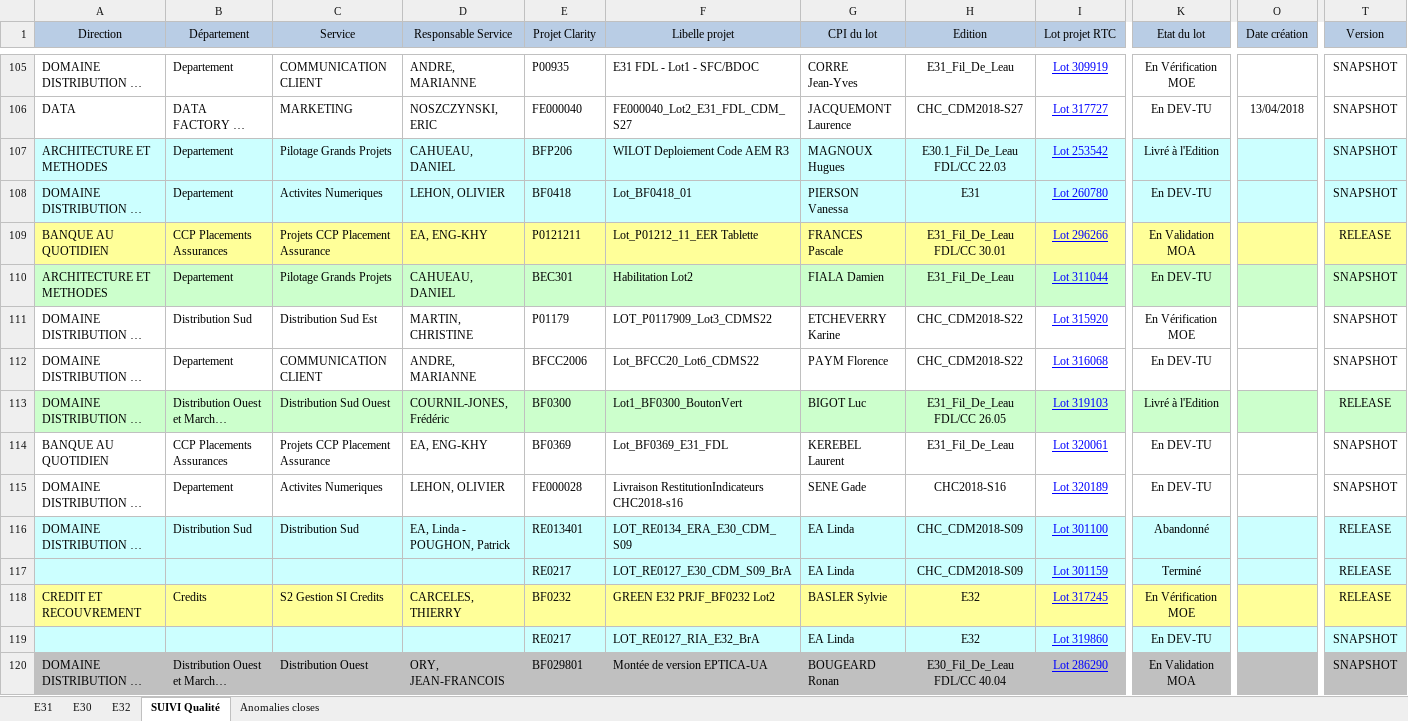
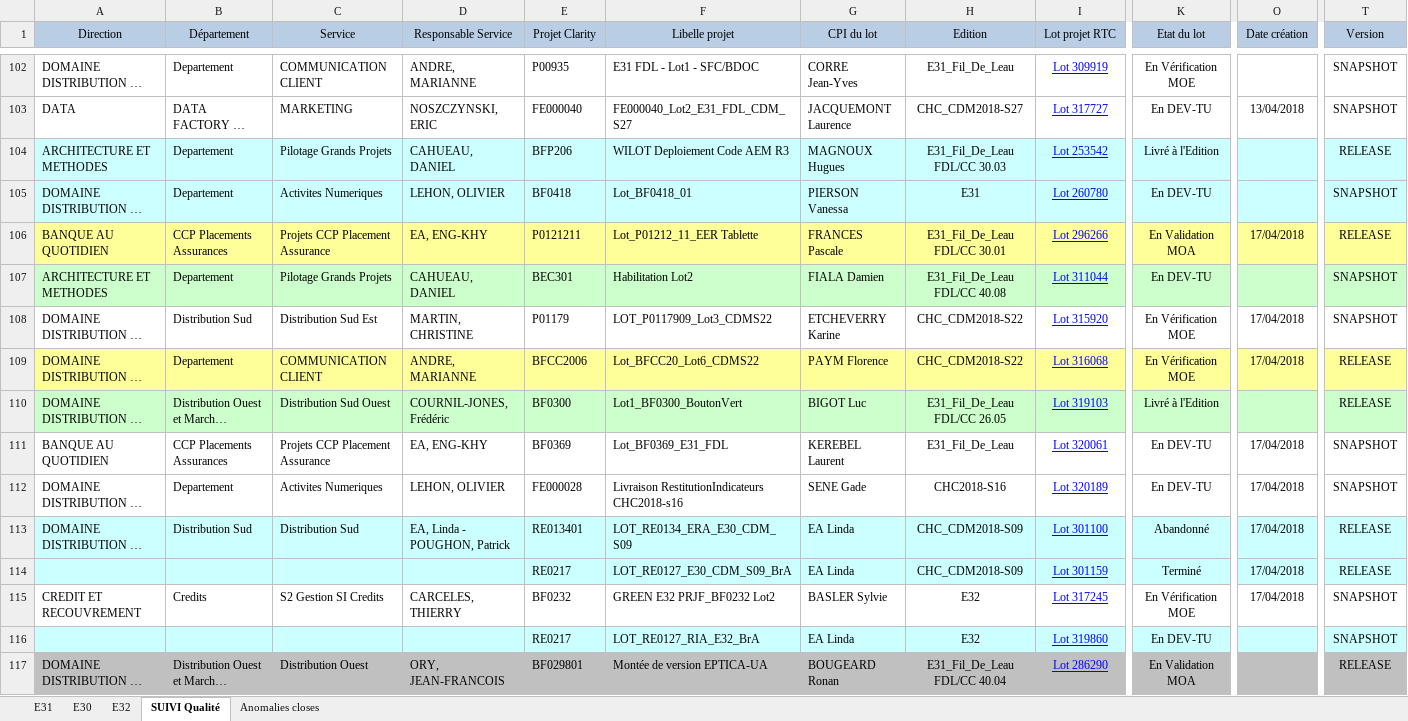
Before and after one commit to Tiggytamal/Redmine, an Excel workbook: SonarLysaFX/Suivi_Quality_Gate.xlsx, sheet SUIVI Qualité, drawn as a sheet; only a part is shown, gaps mark what is left out; long unchanged cells end in …; values as stored, in another font and other column widths than the file's, no borders; addresses are those after the commit; the diff covers the shown part only; the diff names each change by its address in the sheet, - before the commit and + after, or states it on an @@ line.

```diff
--- a/SonarLysaFX/Suivi_Quality_Gate.xlsx (sheet SUIVI Qualité)
+++ b/SonarLysaFX/Suivi_Quality_Gate.xlsx (sheet SUIVI Qualité)
-H104 (Edition): E30.1_Fil_De_Leau FDL/CC 22.03
+H104 (Edition): E31_Fil_De_Leau FDL/CC 30.03
-T104 (Version): SNAPSHOT
+T104 (Version): RELEASE
-O106 (Date création): (empty)
+O106 (Date création): 17/04/2018
-H107 (Edition): E31_Fil_De_Leau
+H107 (Edition): E31_Fil_De_Leau FDL/CC 40.08
-O108:O109 (Date création): (empty)
+O108:O109 (Date création): 17/04/2018
-A109:T109 fill: none
+A109:T109 fill: #FFFF99
-K109 (Etat du lot): En DEV-TU
+K109 (Etat du lot): En Vérification MOE
-T109 (Version): SNAPSHOT
+T109 (Version): RELEASE
-O111:O115 (Date création): (empty)
+O111:O115 (Date création): 17/04/2018
-A115:T115 fill: #FFFF99
+A115:T115 fill: none
-T115 (Version): RELEASE
+T115 (Version): SNAPSHOT
-H117 (Edition): E30_Fil_De_Leau FDL/CC 40.04
+H117 (Edition): E31_Fil_De_Leau FDL/CC 40.04
-T117 (Version): SNAPSHOT
+T117 (Version): RELEASE
```
Also changed, not shown: 9 added rows, 4 removed rows, 16 edited cells and cell formats elsewhere in this sheet, sheet E31, sheet Anomalies closes, sheet E32, sheet E30, SonarLysaFX/Suivi_Quality_Gate - DataStage.xlsx, 39 other files.
